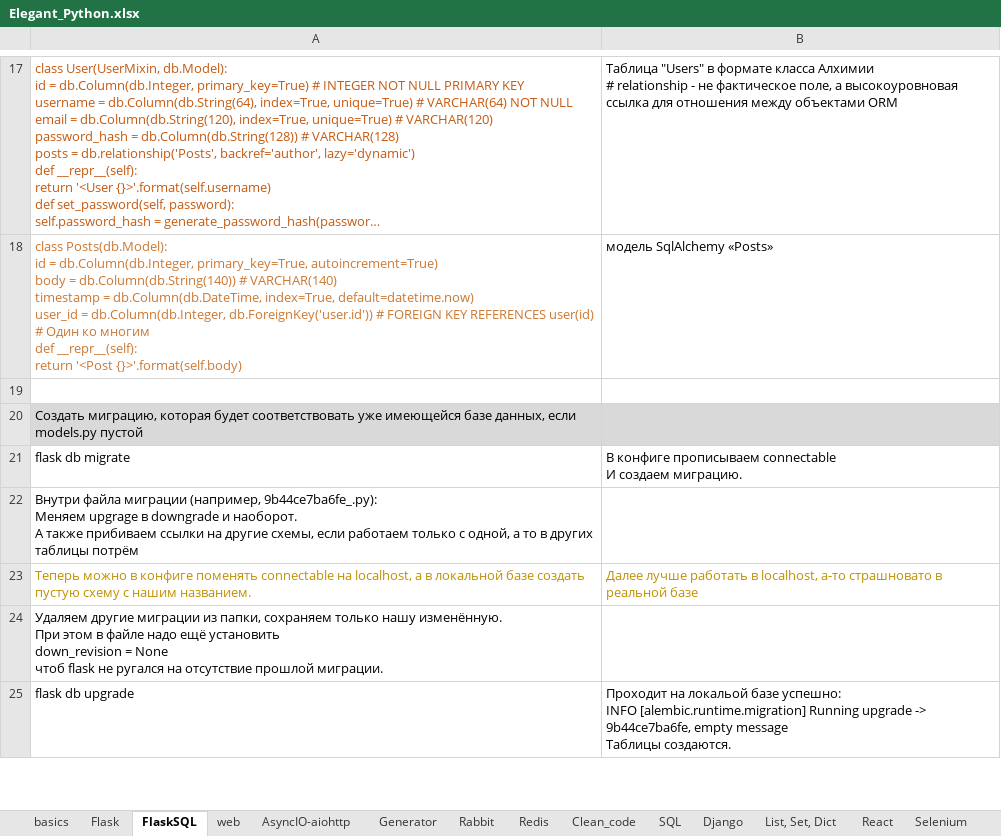
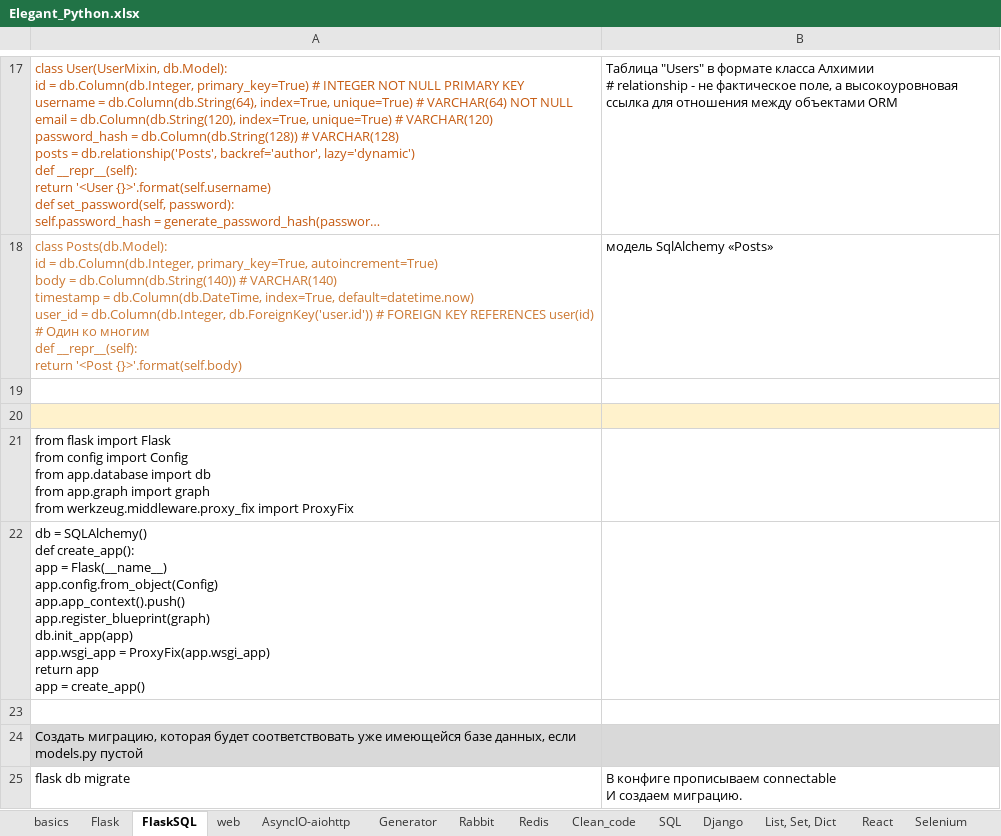
Before and after one commit to Antohnio123/HandshakesFastApi, an Excel workbook: Elegant_Python.xlsx, sheet FlaskSQL, drawn as a sheet; only a part is shown, gaps mark what is left out; the shorter side is filled out with more unchanged rows; long unchanged cells end in …; values as stored, in another font and other column widths than the file's, no borders; ↵ is a line break in a cell; the diff names each change by its address in the sheet, - before the commit and + after, or states it on an @@ line.

```diff
--- a/Elegant_Python.xlsx (sheet FlaskSQL)
+++ b/Elegant_Python.xlsx (sheet FlaskSQL)
+row 20: (empty)
+row 21: from flask import Flask ↵ from config import Config ↵ from app.database import db ↵ from app.graph import graph ↵ from werkzeug.middleware.proxy_fix import ProxyFix
+row 22: db = SQLAlchemy() ↵ def create_app(): ↵ app = Flask(__name__) ↵ app.config.from_object(Config) ↵ app.app_context().push() ↵ app.register_blueprint(graph) ↵ db.init_app(app) ↵ app.wsgi_app = ProxyFix(app.wsgi_app) ↵ return app ↵ app = create_app()
+row 23: (empty)
```
Also changed, not shown: sheet datetime, 1 other file.
